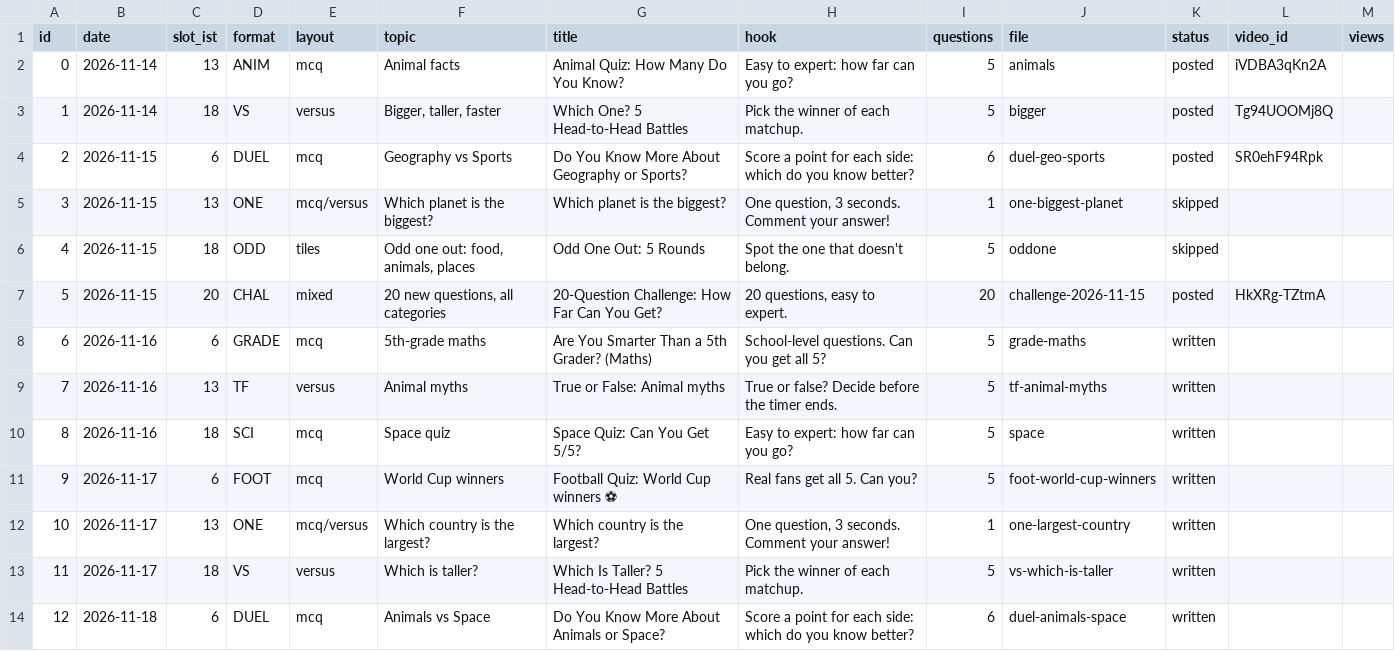
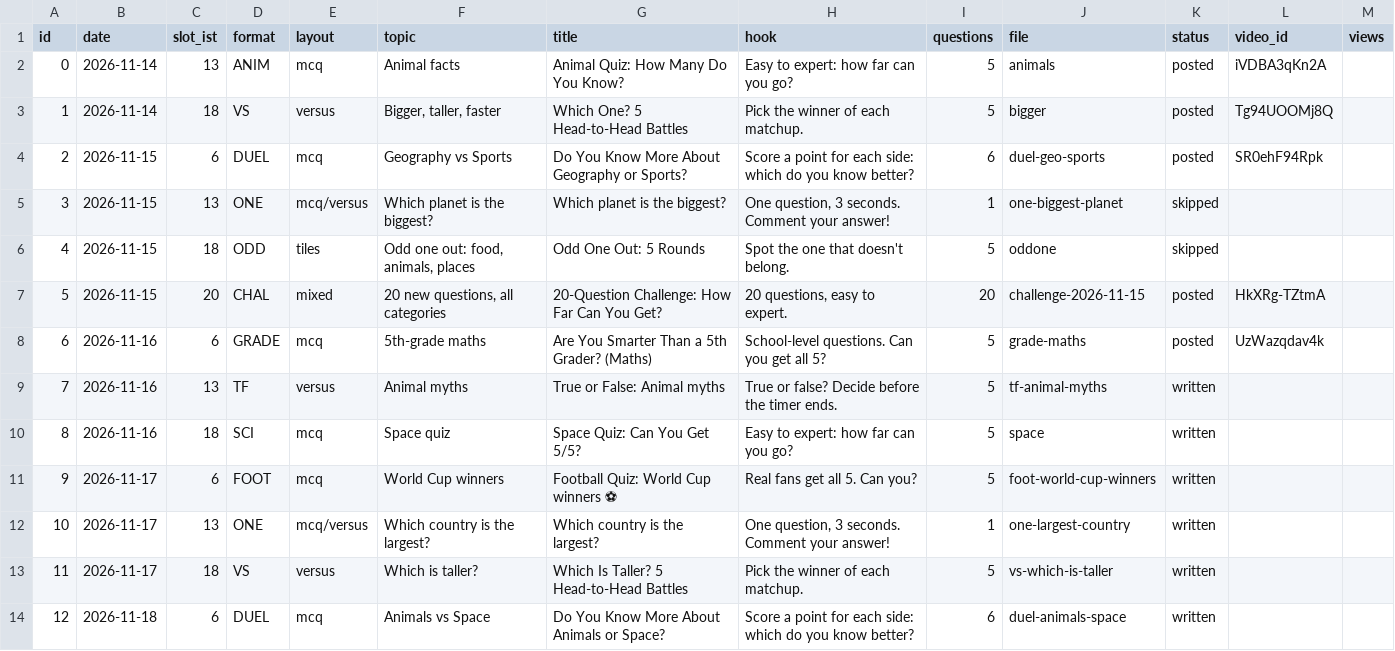
Before and after one commit to JagadeeswarP/quiz-shorts, a CSV file: plan.csv, drawn as a sheet; only a part is shown.

```diff
--- a/plan.csv
+++ b/plan.csv
@@ -7,3 +7,3 @@ id,date,slot_ist,format,layout,topic,title,hook,questions,file,status,video_id,v
 5,2026-11-15,20,CHAL,mixed,"20 new questions, all categories",20-Question Challenge: How Far Can You Get?,"20 questions, easy to expert.",20,challenge-2026-11-15,posted,HkXRg-TZtmA,
-6,2026-11-16,6,GRADE,mcq,5th-grade maths,Are You Smarter Than a 5th Grader? (Maths),School-level questions. Can you get all 5?,5,grade-maths,written,,
+6,2026-11-16,6,GRADE,mcq,5th-grade maths,Are You Smarter Than a 5th Grader? (Maths),School-level questions. Can you get all 5?,5,grade-maths,posted,UzWazqdav4k,
 7,2026-11-16,13,TF,versus,Animal myths,True or False: Animal myths,True or false? Decide before the timer ends.,5,tf-animal-myths,written,,
```
Also changed, not shown: 2 other files.
